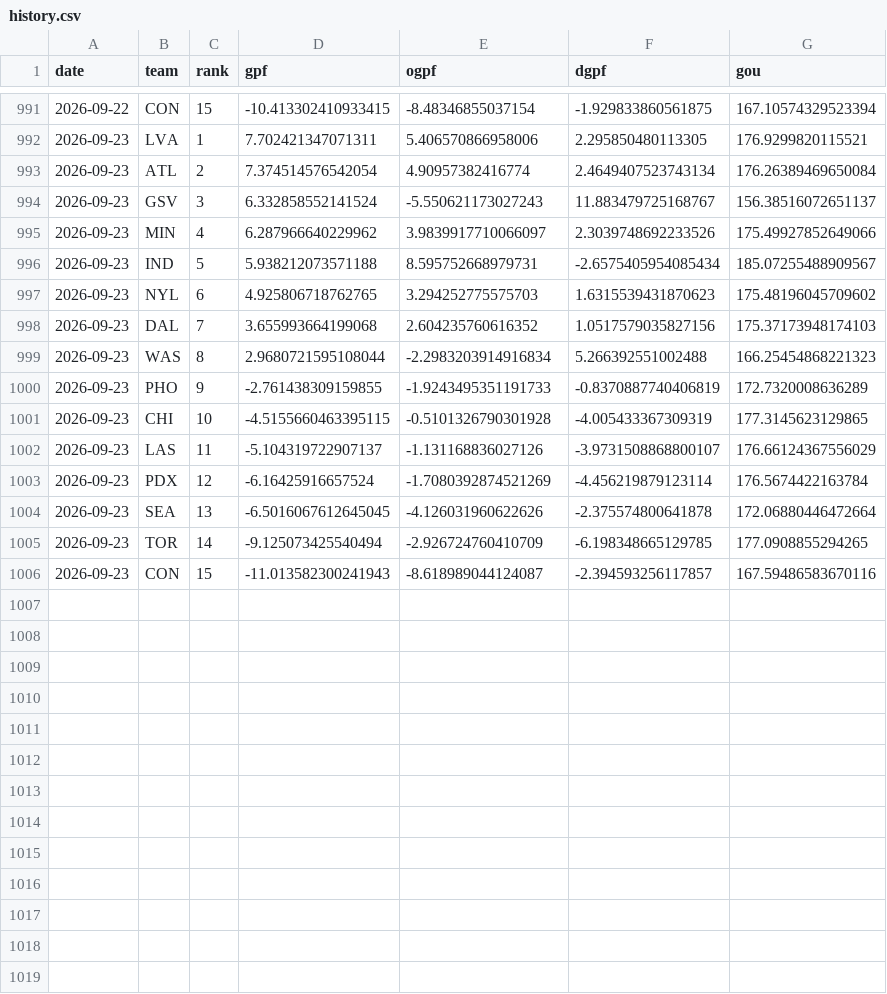
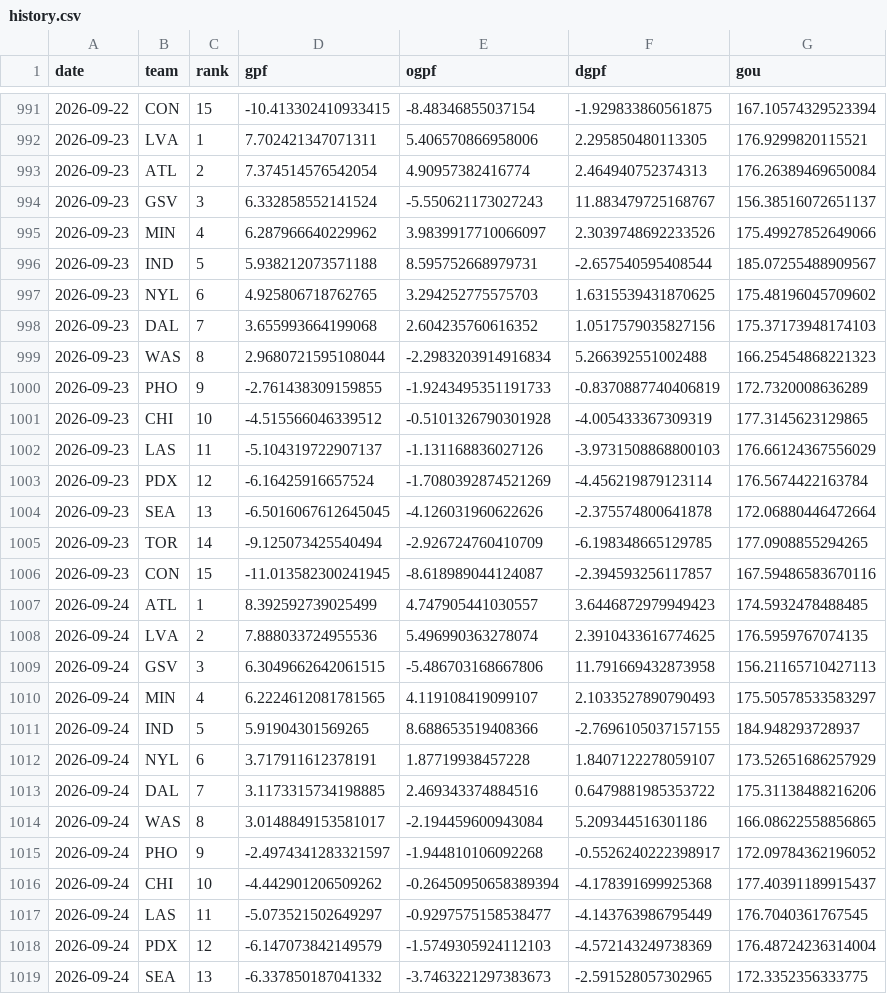
Before and after one commit to k-maaker/wnba-rankings, a CSV file: data/history.csv, drawn as a sheet; only a part is shown, gaps mark what is left out; the diff covers the shown part only.

```diff
--- a/data/history.csv
+++ b/data/history.csv
@@ -992,7 +992,7 @@ date,team,rank,gpf,ogpf,dgpf,gou
 2026-09-23,LVA,1,7.702421347071311,5.406570866958006,2.295850480113305,176.9299820115521
-2026-09-23,ATL,2,7.374514576542054,4.90957382416774,2.4649407523743134,176.26389469650084
+2026-09-23,ATL,2,7.374514576542054,4.90957382416774,2.464940752374313,176.26389469650084
 2026-09-23,GSV,3,6.332858552141524,-5.550621173027243,11.883479725168767,156.38516072651137
 2026-09-23,MIN,4,6.287966640229962,3.9839917710066097,2.3039748692233526,175.49927852649066
-2026-09-23,IND,5,5.938212073571188,8.595752668979731,-2.6575405954085434,185.07255488909567
-2026-09-23,NYL,6,4.925806718762765,3.294252775575703,1.6315539431870623,175.48196045709602
+2026-09-23,IND,5,5.938212073571188,8.595752668979731,-2.657540595408544,185.07255488909567
+2026-09-23,NYL,6,4.925806718762765,3.294252775575703,1.6315539431870625,175.48196045709602
 2026-09-23,DAL,7,3.655993664199068,2.604235760616352,1.0517579035827156,175.37173948174103
@@ -1000,4 +1000,4 @@ date,team,rank,gpf,ogpf,dgpf,gou
 2026-09-23,PHO,9,-2.761438309159855,-1.9243495351191733,-0.8370887740406819,172.7320008636289
-2026-09-23,CHI,10,-4.5155660463395115,-0.5101326790301928,-4.005433367309319,177.3145623129865
-2026-09-23,LAS,11,-5.104319722907137,-1.131168836027126,-3.9731508868800107,176.66124367556029
+2026-09-23,CHI,10,-4.515566046339512,-0.5101326790301928,-4.005433367309319,177.3145623129865
+2026-09-23,LAS,11,-5.104319722907137,-1.131168836027126,-3.9731508868800103,176.66124367556029
 2026-09-23,PDX,12,-6.16425916657524,-1.7080392874521269,-4.456219879123114,176.5674422163784
@@ -1005,2 +1005,15 @@ date,team,rank,gpf,ogpf,dgpf,gou
 2026-09-23,TOR,14,-9.125073425540494,-2.926724760410709,-6.198348665129785,177.0908855294265
-2026-09-23,CON,15,-11.013582300241943,-8.618989044124087,-2.394593256117857,167.59486583670116
+2026-09-23,CON,15,-11.013582300241945,-8.618989044124087,-2.394593256117857,167.59486583670116
+2026-09-24,ATL,1,8.392592739025499,4.747905441030557,3.6446872979949423,174.5932478488485
+2026-09-24,LVA,2,7.888033724955536,5.496990363278074,2.3910433616774625,176.5959767074135
+2026-09-24,GSV,3,6.3049662642061515,-5.486703168667806,11.791669432873958,156.21165710427113
+2026-09-24,MIN,4,6.2224612081781565,4.119108419099107,2.1033527890790493,175.50578533583297
+2026-09-24,IND,5,5.91904301569265,8.688653519408366,-2.7696105037157155,184.948293728937
+2026-09-24,NYL,6,3.717911612378191,1.87719938457228,1.8407122278059107,173.52651686257929
+2026-09-24,DAL,7,3.1173315734198885,2.469343374884516,0.6479881985353722,175.31138488216206
+2026-09-24,WAS,8,3.0148849153581017,-2.194459600943084,5.209344516301186,166.08622558856865
+2026-09-24,PHO,9,-2.4974341283321597,-1.944810106092268,-0.5526240222398917,172.09784362196052
+2026-09-24,CHI,10,-4.442901206509262,-0.26450950658389394,-4.178391699925368,177.40391189915437
+2026-09-24,LAS,11,-5.073521502649297,-0.9297575158538477,-4.143763986795449,176.7040361767545
+2026-09-24,PDX,12,-6.147073842149579,-1.5749305924112103,-4.572143249738369,176.48724236314004
+2026-09-24,SEA,13,-6.337850187041332,-3.7463221297383673,-2.591528057302965,172.3352356333775
```
Also changed, not shown: 2 added rows elsewhere in this file, data/games.csv, docs/rankings.csv, 3 other files.
